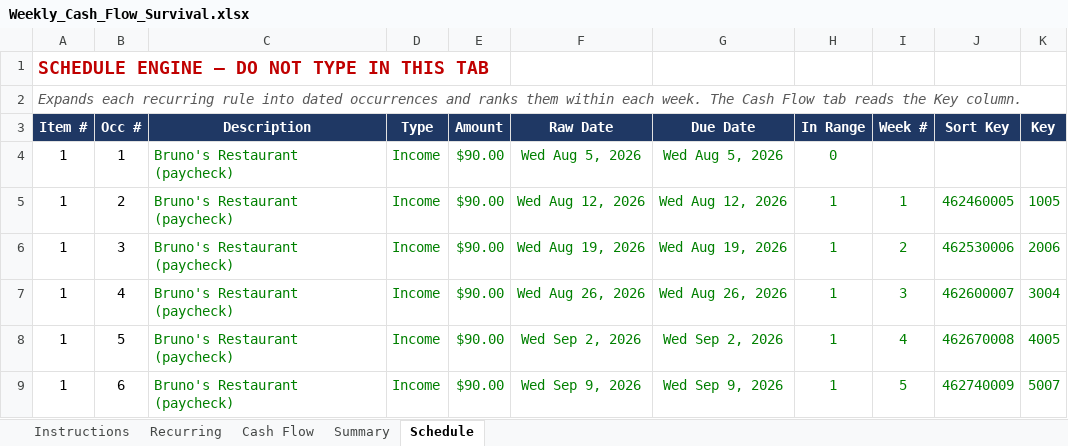
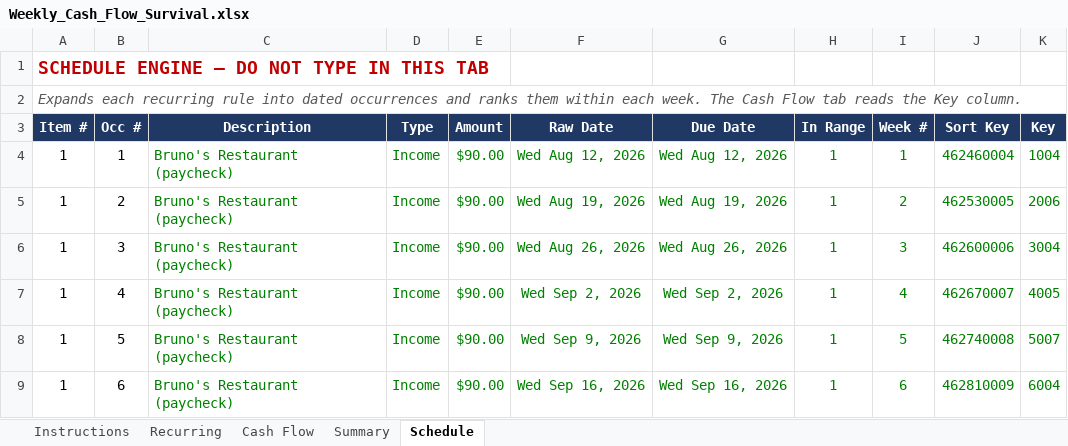
Before and after one commit to NBiryukov25/Budget, an Excel workbook: Weekly_Cash_Flow_Survival.xlsx, sheet Schedule, drawn as a sheet; only a part is shown; values as stored, in another font and other column widths than the file's, no borders; the diff covers the shown part only; the diff names each change by its address in the sheet, - before the commit and + after, or states it on an @@ line.

```diff
--- a/Weekly_Cash_Flow_Survival.xlsx (sheet Schedule)
+++ b/Weekly_Cash_Flow_Survival.xlsx (sheet Schedule)
-F4 (Raw Date): Wed Aug 5, 2026
+F4 (Raw Date): Wed Aug 12, 2026
-G4 (Due Date): Wed Aug 5, 2026
+G4 (Due Date): Wed Aug 12, 2026
-H4 (In Range): 0
+H4 (In Range): 1
-I4 (Week #): (empty)
+I4 (Week #): 1
-J4 (Sort Key): (empty)
+J4 (Sort Key): 462460004
-K4 (Key): (empty)
+K4 (Key): 1004
-F5 (Raw Date): Wed Aug 12, 2026
+F5 (Raw Date): Wed Aug 19, 2026
-G5 (Due Date): Wed Aug 12, 2026
+G5 (Due Date): Wed Aug 19, 2026
-I5 (Week #): 1
+I5 (Week #): 2
-J5 (Sort Key): 462460005
+J5 (Sort Key): 462530005
-K5 (Key): 1005
+K5 (Key): 2006
-F6 (Raw Date): Wed Aug 19, 2026
+F6 (Raw Date): Wed Aug 26, 2026
-G6 (Due Date): Wed Aug 19, 2026
+G6 (Due Date): Wed Aug 26, 2026
-I6 (Week #): 2
+I6 (Week #): 3
-J6 (Sort Key): 462530006
+J6 (Sort Key): 462600006
-K6 (Key): 2006
+K6 (Key): 3004
-F7 (Raw Date): Wed Aug 26, 2026
+F7 (Raw Date): Wed Sep 2, 2026
-G7 (Due Date): Wed Aug 26, 2026
+G7 (Due Date): Wed Sep 2, 2026
-I7 (Week #): 3
+I7 (Week #): 4
-J7 (Sort Key): 462600007
+J7 (Sort Key): 462670007
-K7 (Key): 3004
+K7 (Key): 4005
-F8 (Raw Date): Wed Sep 2, 2026
+F8 (Raw Date): Wed Sep 9, 2026
-G8 (Due Date): Wed Sep 2, 2026
+G8 (Due Date): Wed Sep 9, 2026
-I8 (Week #): 4
+I8 (Week #): 5
-J8 (Sort Key): 462670008
+J8 (Sort Key): 462740008
-K8 (Key): 4005
+K8 (Key): 5007
-F9 (Raw Date): Wed Sep 9, 2026
+F9 (Raw Date): Wed Sep 16, 2026
-G9 (Due Date): Wed Sep 9, 2026
+G9 (Due Date): Wed Sep 16, 2026
-I9 (Week #): 5
+I9 (Week #): 6
-J9 (Sort Key): 462740009
+J9 (Sort Key): 462810009
-K9 (Key): 5007
+K9 (Key): 6004
```
Also changed, not shown: 259 edited cells elsewhere in this sheet, sheet Cash Flow, sheet Summary, sheet Recurring, sheet Instructions, formulas that keep their value, hidden cells, 1 other file.
